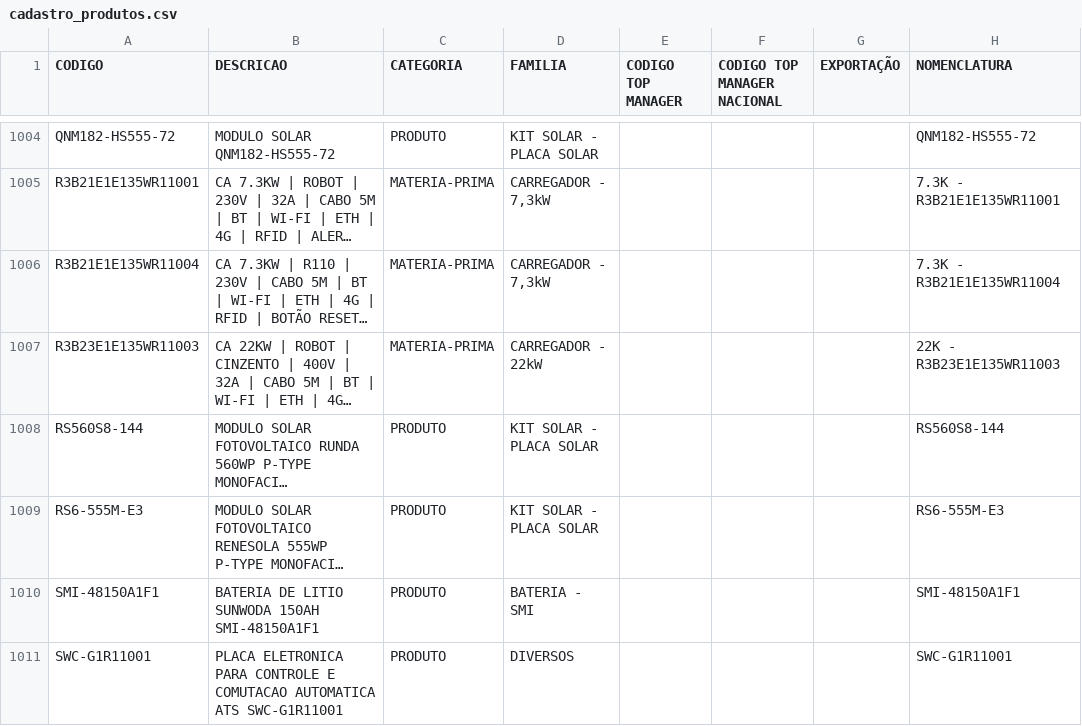
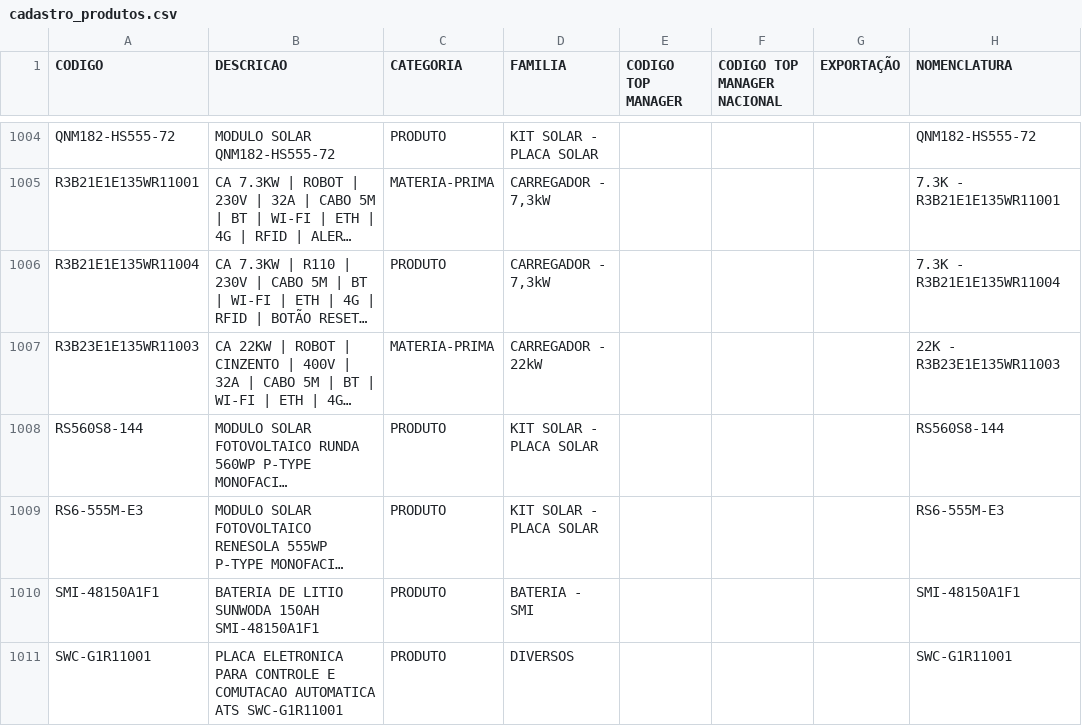
Before and after one commit to smlivoltek/livoltek, a CSV file: data/cadastro_produtos.csv, drawn as a sheet; only a part is shown, gaps mark what is left out; long unchanged cells end in …; the diff names each change by its address in the sheet, - before the commit and + after, or states it on an @@ line.

Commit message:
Add files via upload

```diff
--- a/data/cadastro_produtos.csv
+++ b/data/cadastro_produtos.csv
-C1006 (CATEGORIA): MATERIA-PRIMA
+C1006 (CATEGORIA): PRODUTO
```
